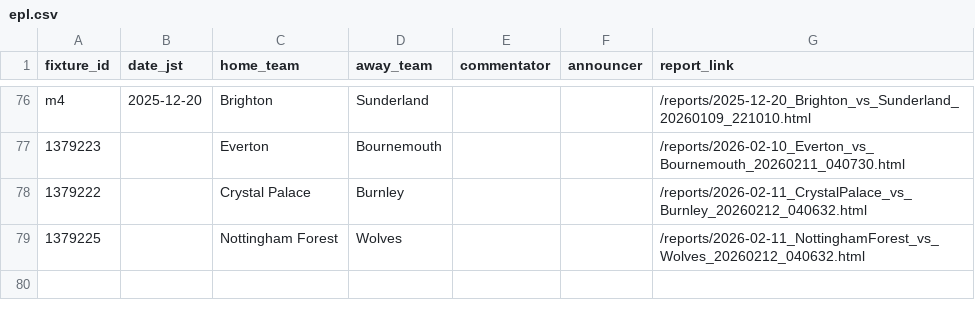
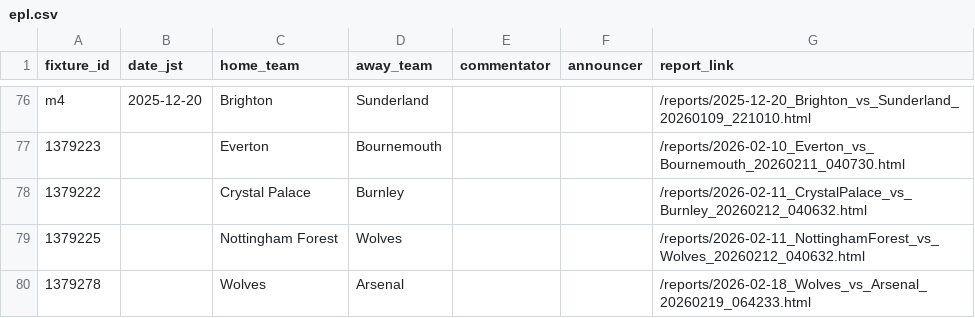
Before and after one commit to igrekplus/football-delay-watching, a CSV file: settings/calendar/epl.csv, drawn as a sheet; only a part is shown, gaps mark what is left out.

```diff
--- a/settings/calendar/epl.csv
+++ b/settings/calendar/epl.csv
@@ -79 +79,2 @@ m4,2025-12-20,Brighton,Sunderland,,,/reports/2025-12-20_Brighton_vs_Sunderland_2
 1379225,,Nottingham Forest,Wolves,,,/reports/2026-02-11_NottinghamForest_vs_Wolves_20260212_040632.html
+1379278,,Wolves,Arsenal,,,/reports/2026-02-18_Wolves_vs_Arsenal_20260219_064233.html
```
Also changed, not shown: settings/calendar/cl.csv.
